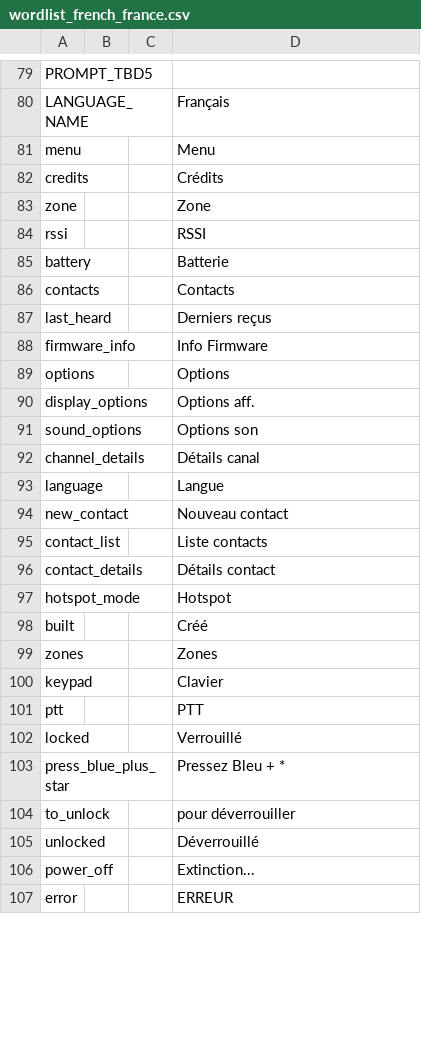
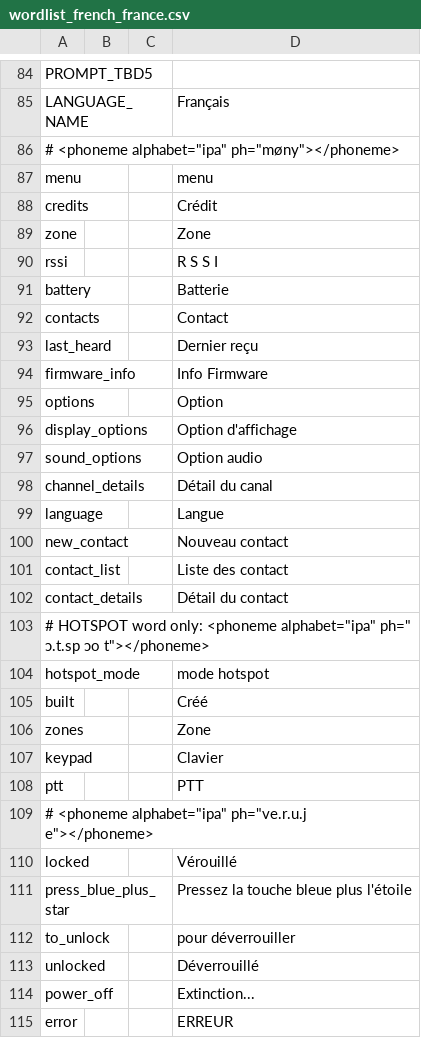
Before and after one commit to vk7js/voice-prompts, a CSV file: languages/french/wordlist_french_france.csv, drawn as a sheet; only a part is shown, gaps mark what is left out; the diff covers the shown part only.

```diff
--- a/languages/french/wordlist_french_france.csv
+++ b/languages/french/wordlist_french_france.csv
@@ -80,25 +85,28 @@ PROMPT_TBD5,,,
 LANGUAGE_NAME,,,Français
-menu,,,Menu
-credits,,,Crédits
+# <phoneme alphabet="ipa" ph="møny"></phoneme>
+menu,,,menu
+credits,,,Crédit
 zone,,,Zone
-rssi,,,RSSI
+rssi,,,R S S I
 battery,,,Batterie
-contacts,,,Contacts
-last_heard,,,Derniers reçus
+contacts,,,Contact
+last_heard,,,Dernier reçu
 firmware_info,,,Info Firmware
-options,,,Options
-display_options,,,Options aff.
-sound_options,,,Options son
-channel_details,,,Détails canal
+options,,,Option
+display_options,,,Option d'affichage
+sound_options,,,Option audio
+channel_details,,,Détail du canal
 language,,,Langue
 new_contact,,,Nouveau contact
-contact_list,,,Liste contacts
-contact_details,,,Détails contact
-hotspot_mode,,,Hotspot
+contact_list,,,Liste des contact
+contact_details,,,Détail du contact
+# HOTSPOT word only: <phoneme alphabet="ipa" ph=" ɔ.t.sp ɔo t"></phoneme>
+hotspot_mode,,,mode hotspot
 built,,,Créé
-zones,,,Zones
+zones,,,Zone
 keypad,,,Clavier
 ptt,,,PTT
-locked,,,Verrouillé
-press_blue_plus_star,,,Pressez Bleu + *
+# <phoneme alphabet="ipa" ph="ve.r.u.j e"></phoneme>
+locked,,,Vérouillé
+press_blue_plus_star,,,Pressez la touche bleue plus l'étoile
 to_unlock,,,pour déverrouiller
```
Also changed, not shown: 19 added rows and 90 edited cells elsewhere in this file.
